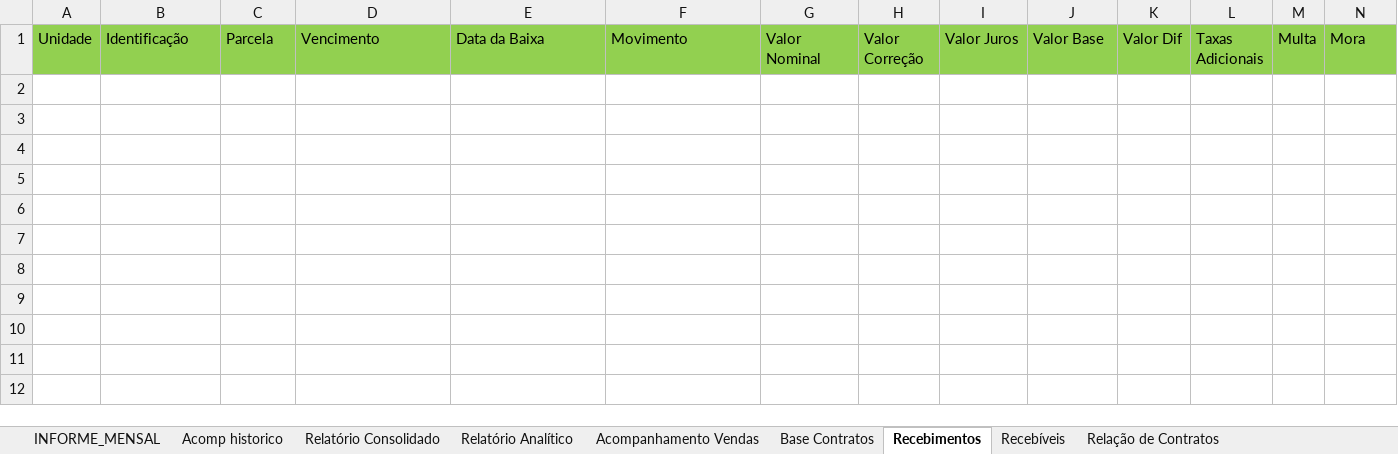
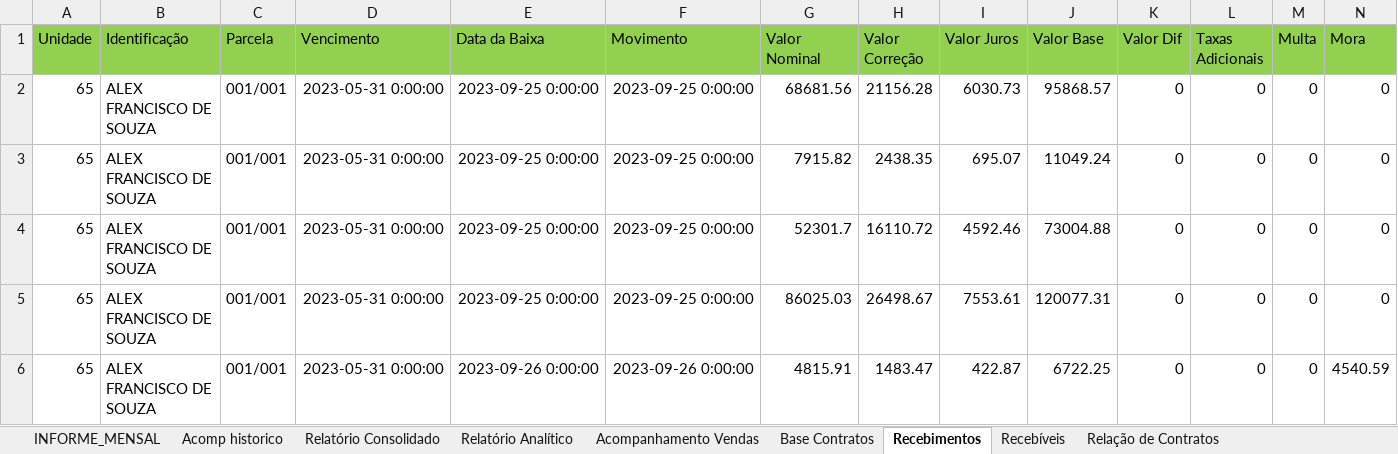
Before and after one commit to Lucasprado1/projeto-travessia, an Excel workbook: sources/EDT-Patio Lusitania-lucaspradodeoliveira.xlsx, sheet Recebimentos, drawn as a sheet; only a part is shown; values as stored, in another font and other column widths than the file's, no borders; removed rows and columns are numbered as before the commit, all else as after; rows hold the shown columns only; the diff names each change by its address in the sheet, - before the commit and + after, or states it on an @@ line.

```diff
--- a/sources/EDT-Patio Lusitania-lucaspradodeoliveira.xlsx (sheet Recebimentos)
+++ b/sources/EDT-Patio Lusitania-lucaspradodeoliveira.xlsx (sheet Recebimentos)
-row 2: (empty)
+row 2: 65 | ALEX FRANCISCO DE SOUZA | 001/001 | 2023-05-31 0:00:00 | 2023-09-25 0:00:00 | 2023-09-25 0:00:00 | 68681.56 | 21156.28 | 6030.73 | 95868.57 | 0 | 0 | 0 | 0
+row 3: 65 | ALEX FRANCISCO DE SOUZA | 001/001 | 2023-05-31 0:00:00 | 2023-09-25 0:00:00 | 2023-09-25 0:00:00 | 7915.82 | 2438.35 | 695.07 | 11049.24 | 0 | 0 | 0 | 0
+row 4: 65 | ALEX FRANCISCO DE SOUZA | 001/001 | 2023-05-31 0:00:00 | 2023-09-25 0:00:00 | 2023-09-25 0:00:00 | 52301.7 | 16110.72 | 4592.46 | 73004.88 | 0 | 0 | 0 | 0
+row 5: 65 | ALEX FRANCISCO DE SOUZA | 001/001 | 2023-05-31 0:00:00 | 2023-09-25 0:00:00 | 2023-09-25 0:00:00 | 86025.03 | 26498.67 | 7553.61 | 120077.31 | 0 | 0 | 0 | 0
+row 6: 65 | ALEX FRANCISCO DE SOUZA | 001/001 | 2023-05-31 0:00:00 | 2023-09-26 0:00:00 | 2023-09-26 0:00:00 | 4815.91 | 1483.47 | 422.87 | 6722.25 | 0 | 0 | 0 | 4540.59
```
Also changed, not shown: sheet Relação de Contratos, sheet Recebíveis, sheet Base Contratos, 1 other file.
